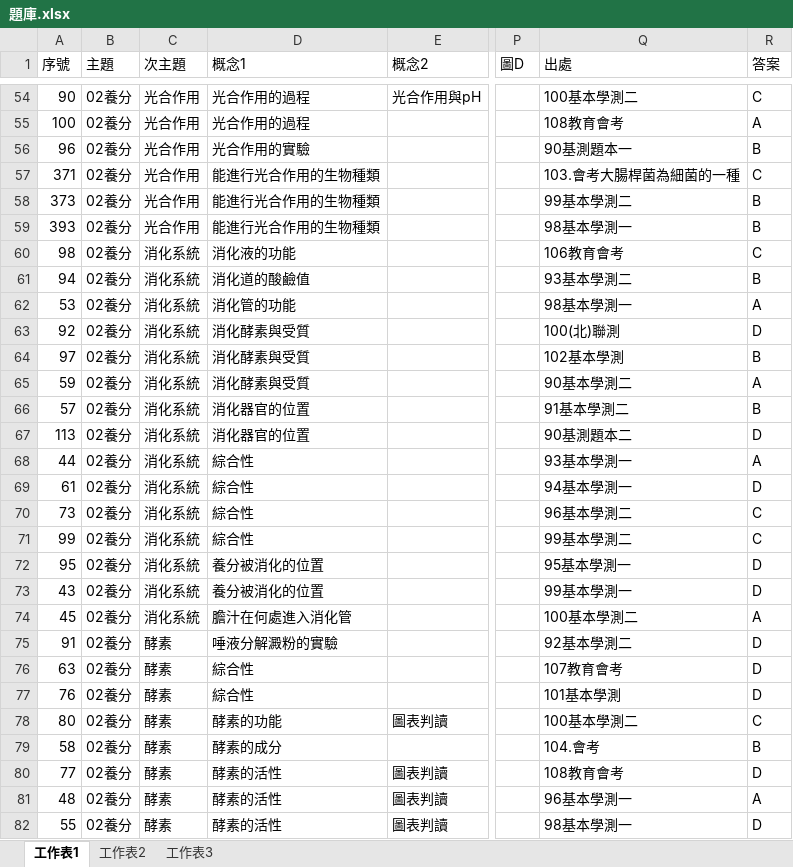
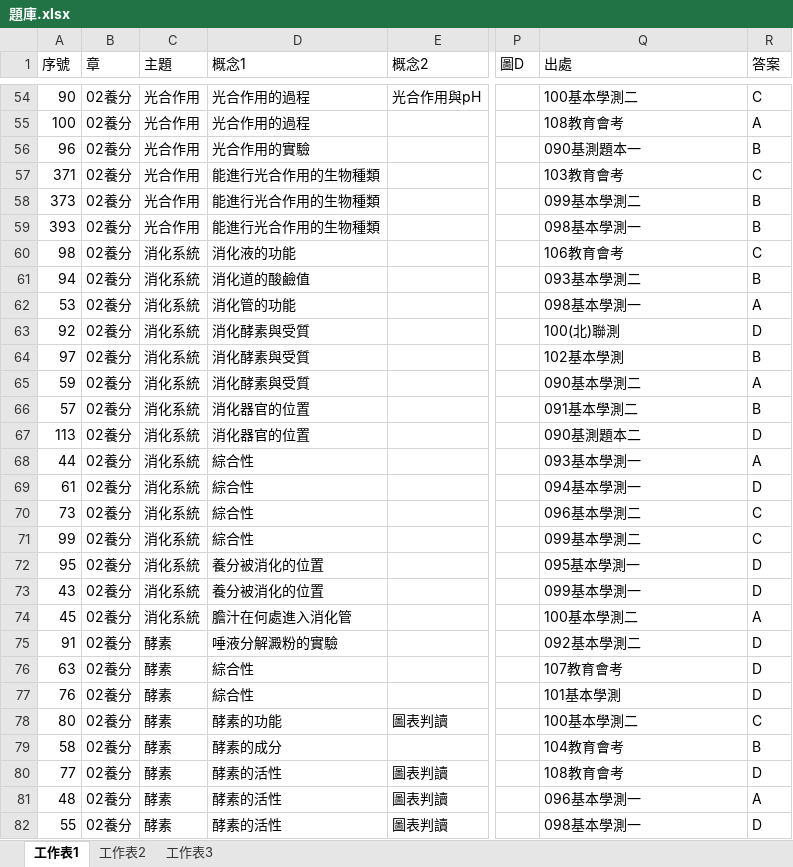
Before and after one commit to ChihHsiangChien/question_database, an Excel workbook: 題庫.xlsx, sheet 工作表1, drawn as a sheet; only a part is shown, gaps mark what is left out; values as stored, in another font and other column widths than the file's, no borders; the diff covers the shown part only; the diff names each change by its address in the sheet, - before the commit and + after, or states it on an @@ line.

```diff
--- a/題庫.xlsx (sheet 工作表1)
+++ b/題庫.xlsx (sheet 工作表1)
-B1: 主題
+B1: 章
-C1: 次主題
+C1: 主題
-Q56 (出處): 90基測題本一
+Q56 (出處): 090基測題本一
-Q57 (出處): 103.會考大腸桿菌為細菌的一種
+Q57 (出處): 103教育會考
-Q58 (出處): 99基本學測二
+Q58 (出處): 099基本學測二
-Q59 (出處): 98基本學測一
+Q59 (出處): 098基本學測一
-Q61 (出處): 93基本學測二
+Q61 (出處): 093基本學測二
-Q62 (出處): 98基本學測一
+Q62 (出處): 098基本學測一
-Q65 (出處): 90基本學測二
+Q65 (出處): 090基本學測二
-Q66 (出處): 91基本學測二
+Q66 (出處): 091基本學測二
-Q67 (出處): 90基測題本二
+Q67 (出處): 090基測題本二
-Q68 (出處): 93基本學測一
+Q68 (出處): 093基本學測一
-Q69 (出處): 94基本學測一
+Q69 (出處): 094基本學測一
-Q70 (出處): 96基本學測二
+Q70 (出處): 096基本學測二
-Q71 (出處): 99基本學測二
+Q71 (出處): 099基本學測二
-Q72 (出處): 95基本學測一
+Q72 (出處): 095基本學測一
-Q73 (出處): 99基本學測一
+Q73 (出處): 099基本學測一
-Q75 (出處): 92基本學測二
+Q75 (出處): 092基本學測二
-Q79 (出處): 104.會考
+Q79 (出處): 104教育會考
-Q81 (出處): 96基本學測一
+Q81 (出處): 096基本學測一
-Q82 (出處): 98基本學測一
+Q82 (出處): 098基本學測一
```
Also changed, not shown: 7 added rows, 17 removed rows and 338 edited cells elsewhere in this sheet, 5 other files.
